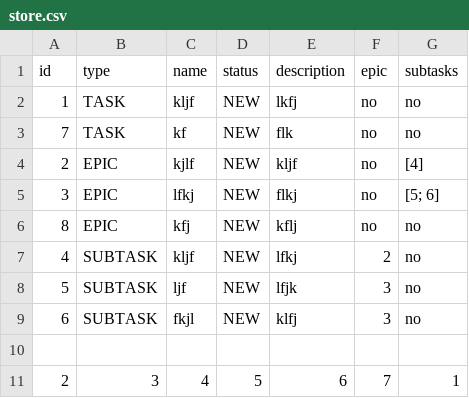
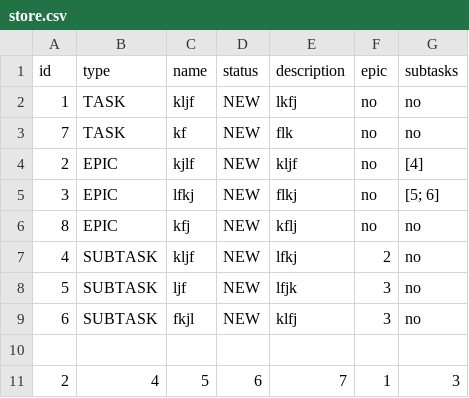
Before and after one commit to s-j11/TaskTracker, a CSV file: src/store/store.csv, drawn as a sheet; removed rows and columns are numbered as before the commit, all else as after; the diff names each change by its address in the sheet, - before the commit and + after, or states it on an @@ line.

```diff
--- a/src/store/store.csv
+++ b/src/store/store.csv
-row 11: 2 | 3 | 4 | 5 | 6 | 7 | 1
+row 11: 2 | 4 | 5 | 6 | 7 | 1 | 3
```
Also changed, not shown: 10 other files.
